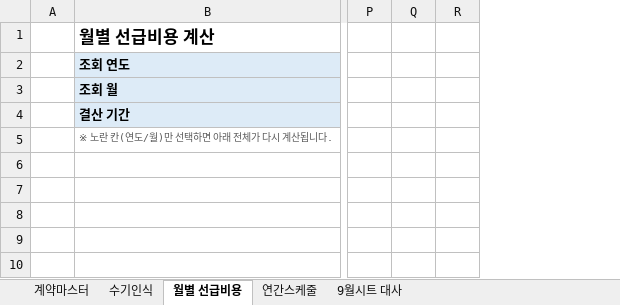
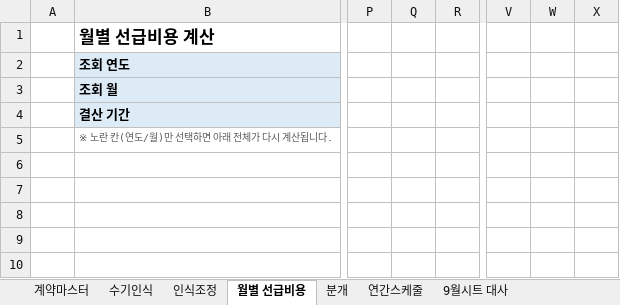
Before and after one commit to yhson-pixel/yeon-hwa, an Excel workbook: 선급비용_마스터_2609.xlsx, sheet 월별 선급비용, drawn as a sheet; only a part is shown, gaps mark what is left out; values as stored, in another font and other column widths than the file's, no borders; conditional formats not drawn; removed rows and columns are numbered as before the commit, all else as after; the diff covers the shown part only; the diff names each change by its address in the sheet, - before the commit and + after, or states it on an @@ line.

```diff
--- a/선급비용_마스터_2609.xlsx (sheet 월별 선급비용)
+++ b/선급비용_마스터_2609.xlsx (sheet 월별 선급비용)
+sheet tab: 인식조정
+sheet tab: 분개
-column Q, empty
+column Q, empty
+column V, empty
+column W, empty
+column X, empty
```
Also changed, not shown: 462 added rows elsewhere in this sheet, sheet 계약마스터, formulas that keep their value.
